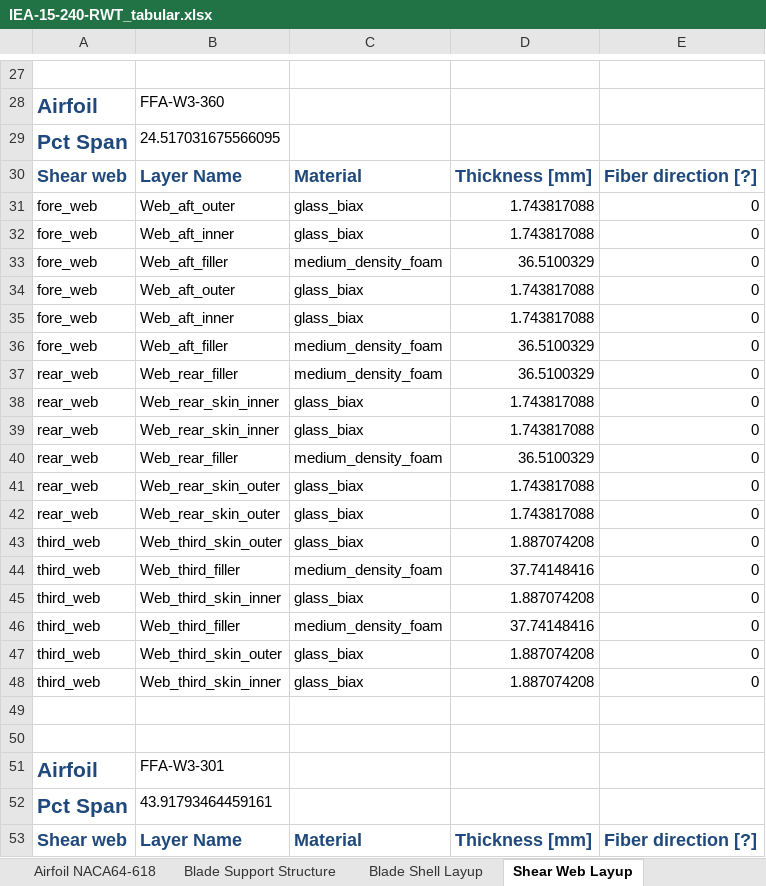
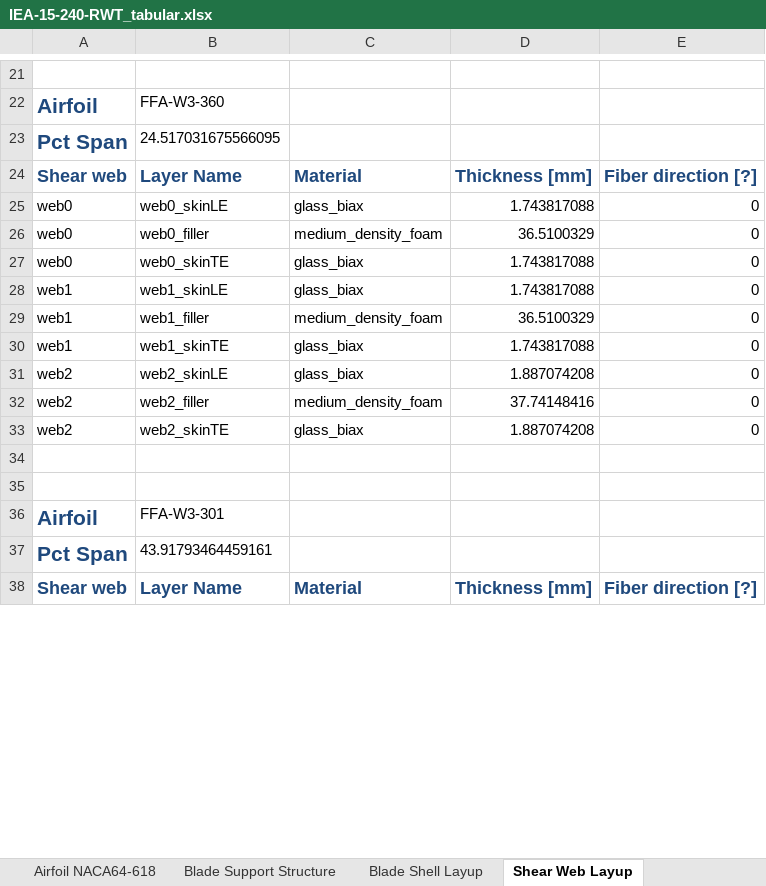
Before and after one commit to IEAWindTask37/IEA-15-240-RWT, an Excel workbook: Documentation/IEA-15-240-RWT_tabular.xlsx, sheet Shear Web Layup, drawn as a sheet; only a part is shown, gaps mark what is left out; values as stored, in another font and other column widths than the file's, no borders; removed rows and columns are numbered as before the commit, all else as after; the diff covers the shown part only; the diff names each change by its address in the sheet, - before the commit and + after, or states it on an @@ line.

```diff
--- a/Documentation/IEA-15-240-RWT_tabular.xlsx (sheet Shear Web Layup)
+++ b/Documentation/IEA-15-240-RWT_tabular.xlsx (sheet Shear Web Layup)
-row 31: fore_web | Web_aft_outer | glass_biax | 1.743817088 | 0
-A25:A26: fore_web
+A25:A26: web0
-B25: Web_aft_inner
+B25: web0_skinLE
-B26: Web_aft_filler
+B26: web0_filler
-row 34: fore_web | Web_aft_outer | glass_biax | 1.743817088 | 0
-row 35: fore_web | Web_aft_inner | glass_biax | 1.743817088 | 0
-row 36: fore_web | Web_aft_filler | medium_density_foam | 36.5100329 | 0
-row 37: rear_web | Web_rear_filler | medium_density_foam | 36.5100329 | 0
-A27: rear_web
+A27: web0
-B27: Web_rear_skin_inner
+B27: web0_skinTE
-A28:A30: rear_web
+A28:A30: web1
-B28: Web_rear_skin_inner
+B28: web1_skinLE
-B29: Web_rear_filler
+B29: web1_filler
-B30: Web_rear_skin_outer
+B30: web1_skinTE
-row 42: rear_web | Web_rear_skin_outer | glass_biax | 1.743817088 | 0
-A31:A33: third_web
+A31:A33: web2
-B31: Web_third_skin_outer
+B31: web2_skinLE
-B32: Web_third_filler
+B32: web2_filler
-B33: Web_third_skin_inner
+B33: web2_skinTE
-row 46: third_web | Web_third_filler | medium_density_foam | 37.74148416 | 0
-row 47: third_web | Web_third_skin_outer | glass_biax | 1.887074208 | 0
-row 48: third_web | Web_third_skin_inner | glass_biax | 1.887074208 | 0
```
Also changed, not shown: 27 removed rows and 54 edited cells elsewhere in this sheet, sheet Blade Support Structure, sheet Blade Structural Properties, sheet Blade Geometry, sheet Blade Shell Layup, sheet Rotor Performance, sheet Overview, 1 more sheet, other sheet tabs, Documentation/RNA_modeling_properties.xlsx, 8 other files.
